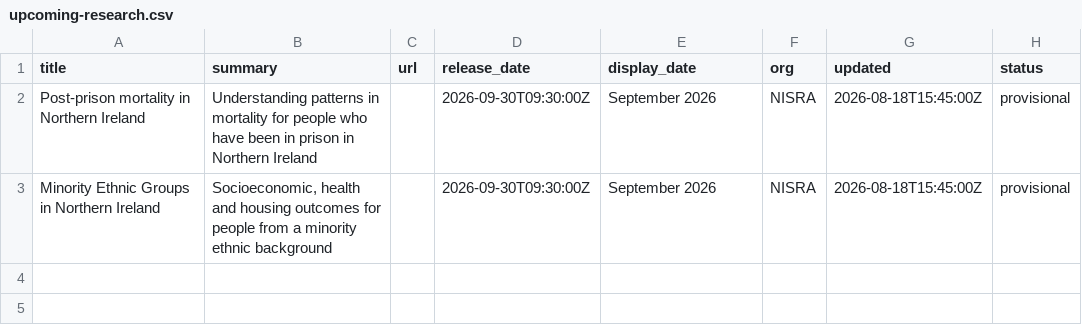
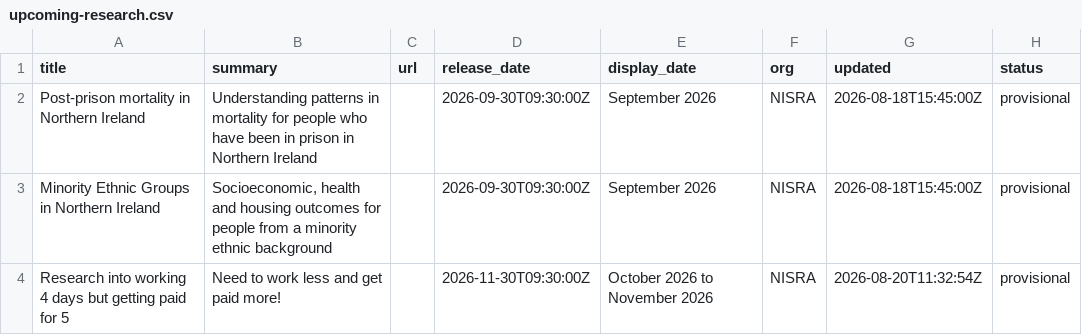
Before and after one commit to NISRA-Tech-Lab/latest-publications, a CSV file: upcoming-research.csv, drawn as a sheet; the diff names each change by its address in the sheet, - before the commit and + after, or states it on an @@ line.

```diff
--- a/upcoming-research.csv
+++ b/upcoming-research.csv
+row 4: Research into working 4 days but getting paid for 5 | Need to work less and get paid more! |  | 2026-11-30T09:30:00Z | October 2026 to November 2026 | NISRA | 2026-08-20T11:32:54Z | provisional
```
